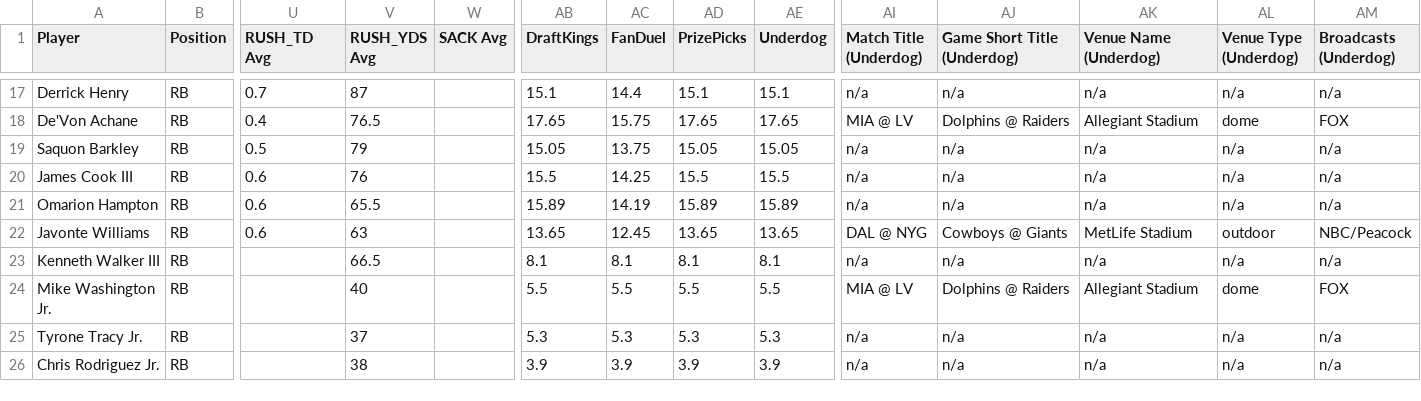
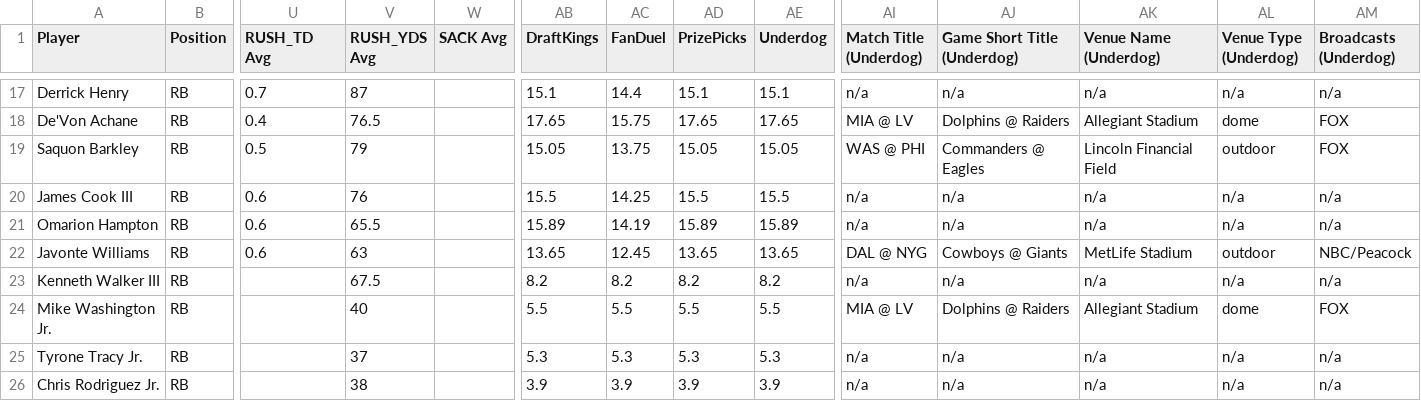
Before and after one commit to 925Sports/925Sports-nfl-dfs-data, a CSV file: final.csv, drawn as a sheet; only a part is shown, gaps mark what is left out; the diff covers the shown part only; the diff names each change by its address in the sheet, - before the commit and + after, or states it on an @@ line.

```diff
--- a/final.csv
+++ b/final.csv
-AI19 (Match Title (Underdog)): n/a
+AI19 (Match Title (Underdog)): WAS @ PHI
-AJ19 (Game Short Title (Underdog)): n/a
+AJ19 (Game Short Title (Underdog)): Commanders @ Eagles
-AK19 (Venue Name (Underdog)): n/a
+AK19 (Venue Name (Underdog)): Lincoln Financial Field
-AL19 (Venue Type (Underdog)): n/a
+AL19 (Venue Type (Underdog)): outdoor
-AM19 (Broadcasts (Underdog)): n/a
+AM19 (Broadcasts (Underdog)): FOX
-V23 (RUSH_YDS Avg): 66.5
+V23 (RUSH_YDS Avg): 67.5
-AB23 (DraftKings): 8.1
+AB23 (DraftKings): 8.2
-AC23 (FanDuel): 8.1
+AC23 (FanDuel): 8.2
-AD23 (PrizePicks): 8.1
+AD23 (PrizePicks): 8.2
-AE23 (Underdog): 8.1
+AE23 (Underdog): 8.2
```
Also changed, not shown: 1 added row, 1 removed row and 27 edited cells elsewhere in this file, players.csv, 1 other file.
